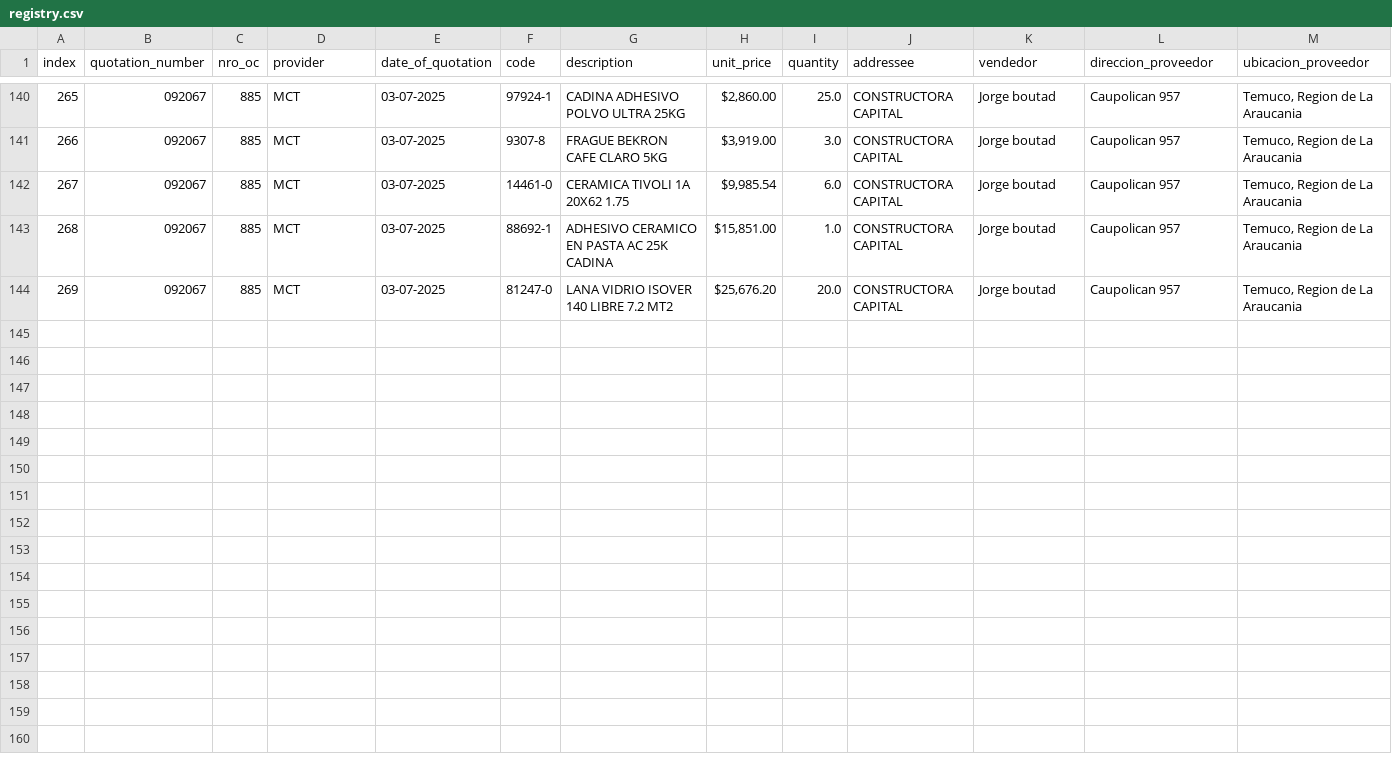
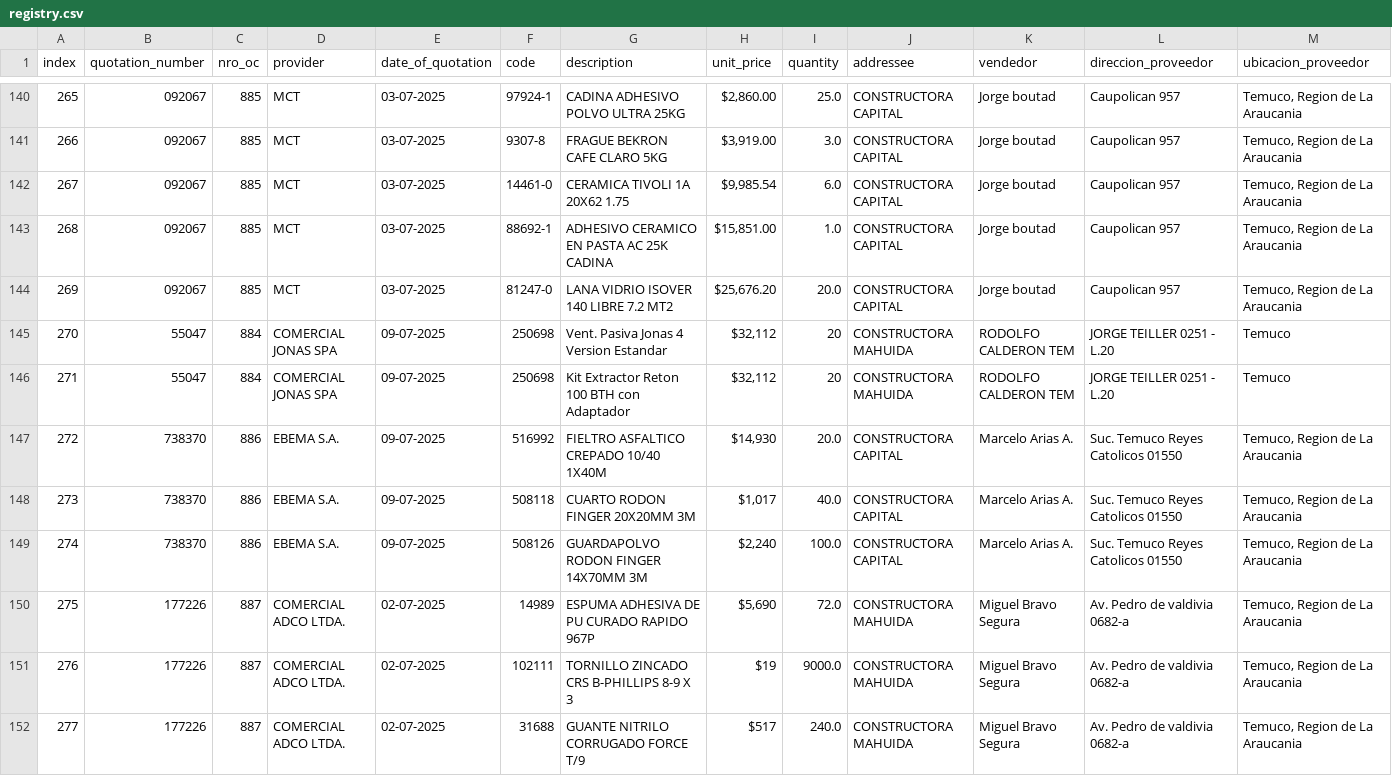
Before and after one commit to Fitzy5/ordencomprahtml, a CSV file: registry.csv, drawn as a sheet; only a part is shown, gaps mark what is left out; rows hold the shown columns only; the diff names each change by its address in the sheet, - before the commit and + after, or states it on an @@ line.

```diff
--- a/registry.csv
+++ b/registry.csv
+row 145: 270 | 55047 | 884 | COMERCIAL JONAS SPA | 09-07-2025 | 250698 | Vent. Pasiva Jonas 4 Version Estandar | $32,112 | 20 | CONSTRUCTORA MAHUIDA | RODOLFO CALDERON TEM | JORGE TEILLER 0251 - L.20 | Temuco
+row 146: 271 | 55047 | 884 | COMERCIAL JONAS SPA | 09-07-2025 | 250698 | Kit Extractor Reton 100 BTH con Adaptador | $32,112 | 20 | CONSTRUCTORA MAHUIDA | RODOLFO CALDERON TEM | JORGE TEILLER 0251 - L.20 | Temuco
+row 147: 272 | 738370 | 886 | EBEMA S.A. | 09-07-2025 | 516992 | FIELTRO ASFALTICO CREPADO 10/40 1X40M | $14,930 | 20.0 | CONSTRUCTORA CAPITAL | Marcelo Arias A. | Suc. Temuco Reyes Catolicos 01550 | Temuco, Region de La Araucania
+row 148: 273 | 738370 | 886 | EBEMA S.A. | 09-07-2025 | 508118 | CUARTO RODON FINGER 20X20MM 3M | $1,017 | 40.0 | CONSTRUCTORA CAPITAL | Marcelo Arias A. | Suc. Temuco Reyes Catolicos 01550 | Temuco, Region de La Araucania
+row 149: 274 | 738370 | 886 | EBEMA S.A. | 09-07-2025 | 508126 | GUARDAPOLVO RODON FINGER 14X70MM 3M | $2,240 | 100.0 | CONSTRUCTORA CAPITAL | Marcelo Arias A. | Suc. Temuco Reyes Catolicos 01550 | Temuco, Region de La Araucania
+row 150: 275 | 177226 | 887 | COMERCIAL ADCO LTDA. | 02-07-2025 | 14989 | ESPUMA ADHESIVA DE PU CURADO RAPIDO 967P | $5,690 | 72.0 | CONSTRUCTORA MAHUIDA | Miguel Bravo Segura | Av. Pedro de valdivia 0682-a | Temuco, Region de La Araucania
+row 151: 276 | 177226 | 887 | COMERCIAL ADCO LTDA. | 02-07-2025 | 102111 | TORNILLO ZINCADO CRS B-PHILLIPS 8-9 X 3 | $19 | 9000.0 | CONSTRUCTORA MAHUIDA | Miguel Bravo Segura | Av. Pedro de valdivia 0682-a | Temuco, Region de La Araucania
+row 152: 277 | 177226 | 887 | COMERCIAL ADCO LTDA. | 02-07-2025 | 31688 | GUANTE NITRILO CORRUGADO FORCE T/9 | $517 | 240.0 | CONSTRUCTORA MAHUIDA | Miguel Bravo Segura | Av. Pedro de valdivia 0682-a | Temuco, Region de La Araucania
```
Also changed, not shown: 19 other files.
